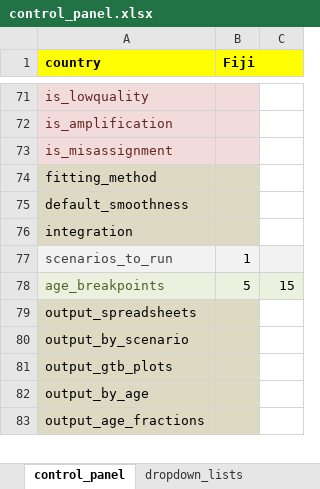
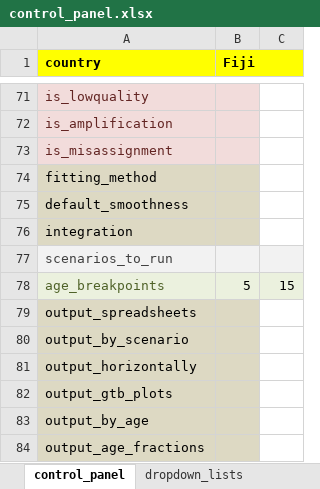
Before and after one commit to monash-emu/AuTuMN, an Excel workbook: autumn/xls/control_panel.xlsx, sheet control_panel, drawn as a sheet; only a part is shown, gaps mark what is left out; values as stored, in another font and other column widths than the file's, no borders; the diff names each change by its address in the sheet, - before the commit and + after, or states it on an @@ line.

```diff
--- a/autumn/xls/control_panel.xlsx (sheet control_panel)
+++ b/autumn/xls/control_panel.xlsx (sheet control_panel)
-B77 (Fiji): 1
+B77 (Fiji): (empty)
+row 81: output_horizontally
```
Also changed, not shown: autumn/xls/data_default.xlsx, 1 other file.
